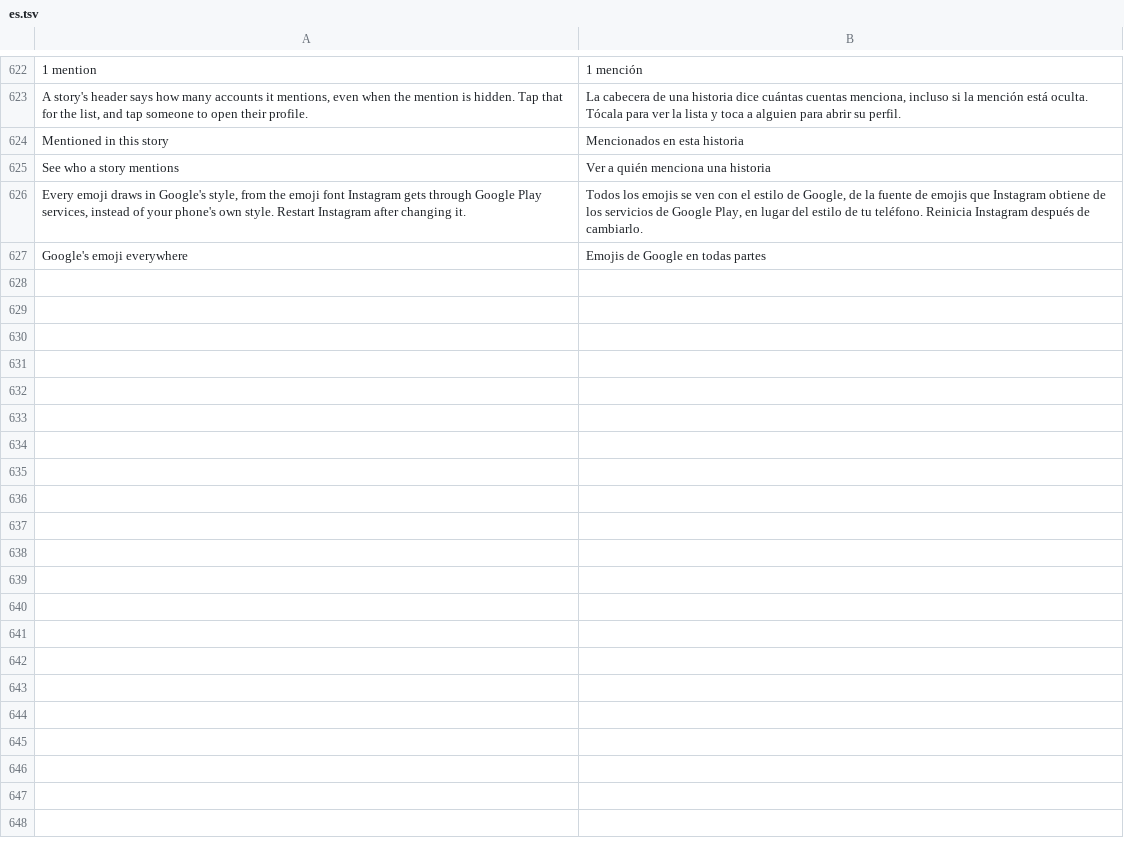
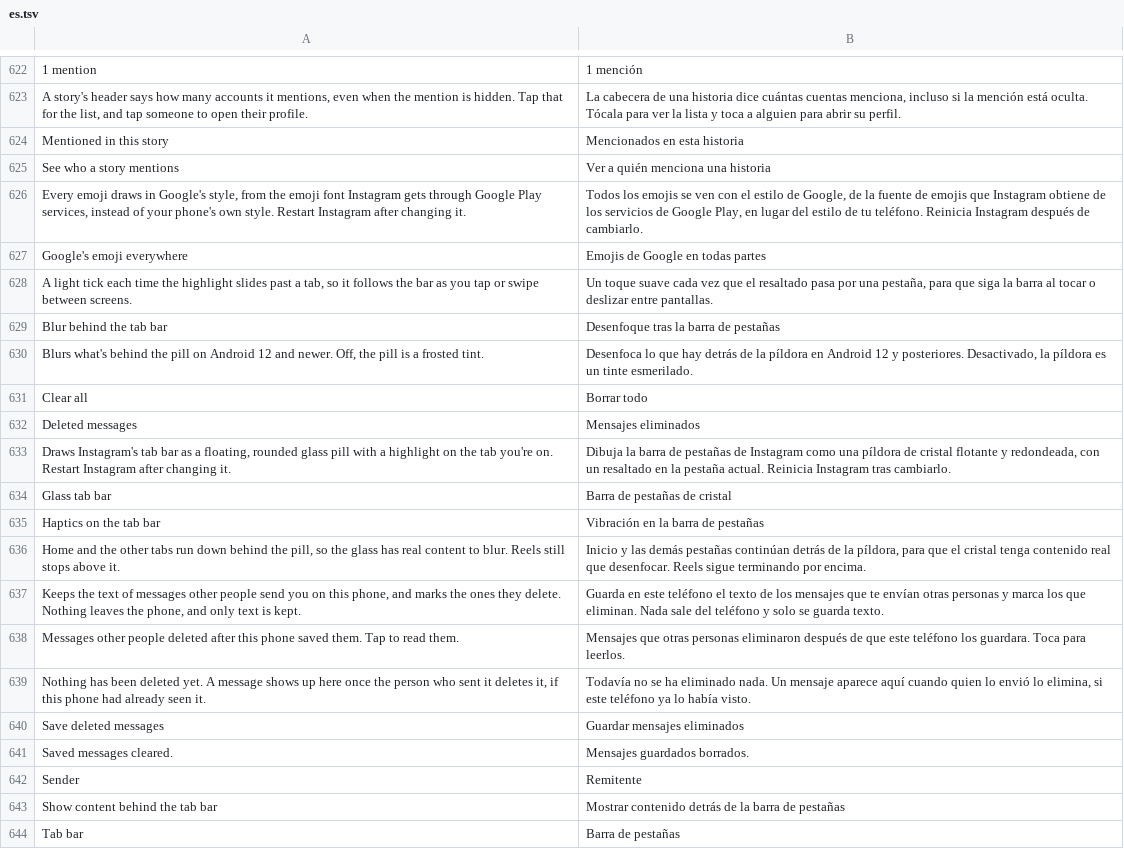
Before and after one commit to SysAdminDoc/HushGram, a TSV file: extensions/shared/library/src/main/l10n/es.tsv, drawn as a sheet; only a part is shown, gaps mark what is left out; the diff names each change by its address in the sheet, - before the commit and + after, or states it on an @@ line.

```diff
--- a/extensions/shared/library/src/main/l10n/es.tsv
+++ b/extensions/shared/library/src/main/l10n/es.tsv
+row 628: A light tick each time the highlight slides past a tab, so it follows the bar as you tap or swipe between screens. | Un toque suave cada vez que el resaltado pasa por una pestaña, para que siga la barra al tocar o deslizar entre pantallas.
+row 629: Blur behind the tab bar | Desenfoque tras la barra de pestañas
+row 630: Blurs what's behind the pill on Android 12 and newer. Off, the pill is a frosted tint. | Desenfoca lo que hay detrás de la píldora en Android 12 y posteriores. Desactivado, la píldora es un tinte esmerilado.
+row 631: Clear all | Borrar todo
+row 632: Deleted messages | Mensajes eliminados
+row 633: Draws Instagram's tab bar as a floating, rounded glass pill with a highlight on the tab you're on. Restart Instagram after changing it. | Dibuja la barra de pestañas de Instagram como una píldora de cristal flotante y redondeada, con un resaltado en la pestaña actual. Reinicia Instagram tras cambiarlo.
+row 634: Glass tab bar | Barra de pestañas de cristal
+row 635: Haptics on the tab bar | Vibración en la barra de pestañas
+row 636: Home and the other tabs run down behind the pill, so the glass has real content to blur. Reels still stops above it. | Inicio y las demás pestañas continúan detrás de la píldora, para que el cristal tenga contenido real que desenfocar. Reels sigue terminando por encima.
+row 637: Keeps the text of messages other people send you on this phone, and marks the ones they delete. Nothing leaves the phone, and only text is kept. | Guarda en este teléfono el texto de los mensajes que te envían otras personas y marca los que eliminan. Nada sale del teléfono y solo se guarda texto.
+row 638: Messages other people deleted after this phone saved them. Tap to read them. | Mensajes que otras personas eliminaron después de que este teléfono los guardara. Toca para leerlos.
+row 639: Nothing has been deleted yet. A message shows up here once the person who sent it deletes it, if this phone had already seen it. | Todavía no se ha eliminado nada. Un mensaje aparece aquí cuando quien lo envió lo elimina, si este teléfono ya lo había visto.
+row 640: Save deleted messages | Guardar mensajes eliminados
+row 641: Saved messages cleared. | Mensajes guardados borrados.
+row 642: Sender | Remitente
+row 643: Show content behind the tab bar | Mostrar contenido detrás de la barra de pestañas
+row 644: Tab bar | Barra de pestañas
```
Also changed, not shown: extensions/shared/library/src/main/l10n/de.tsv, extensions/shared/library/src/main/l10n/in.tsv, 8 other files.
